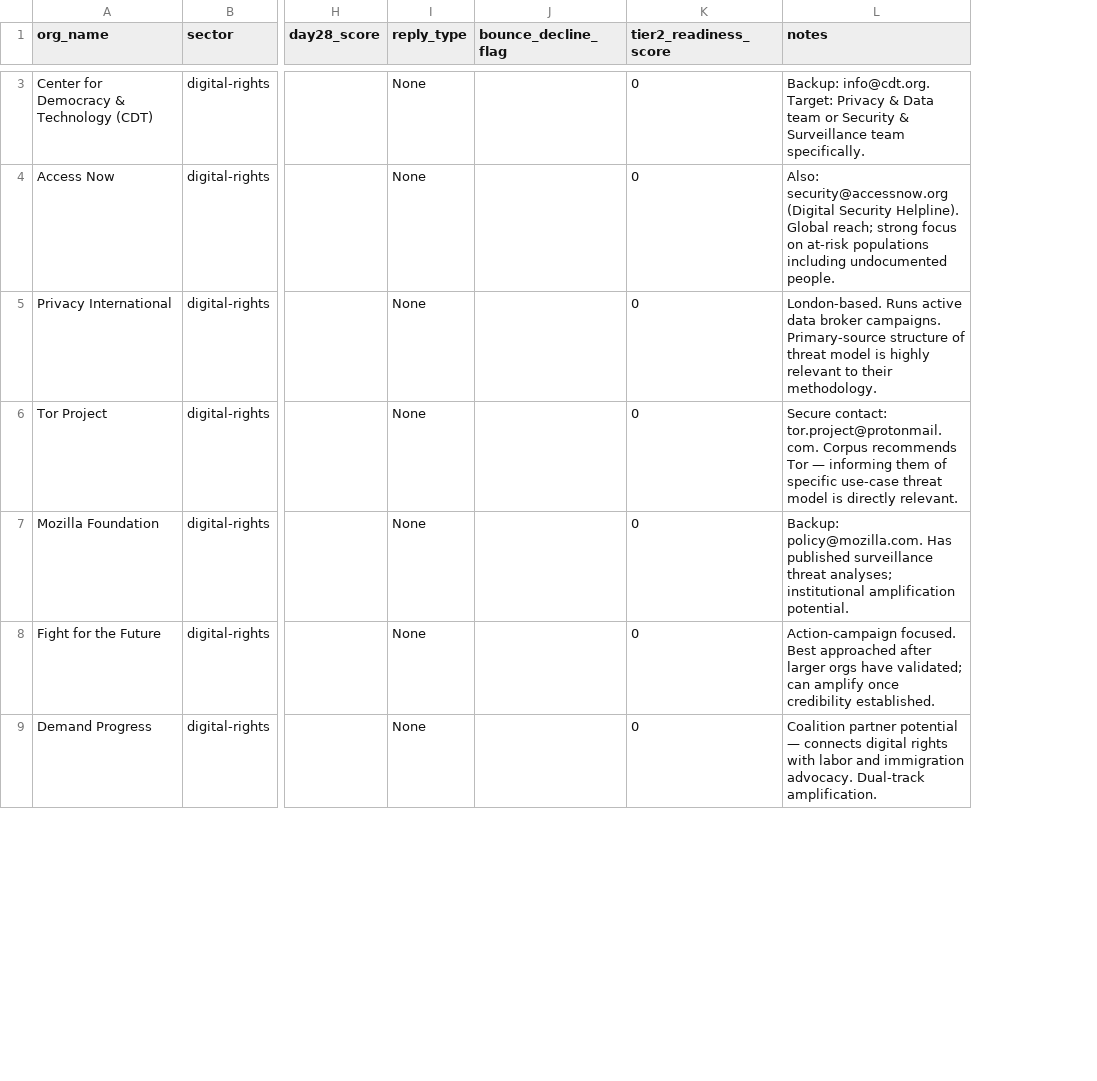
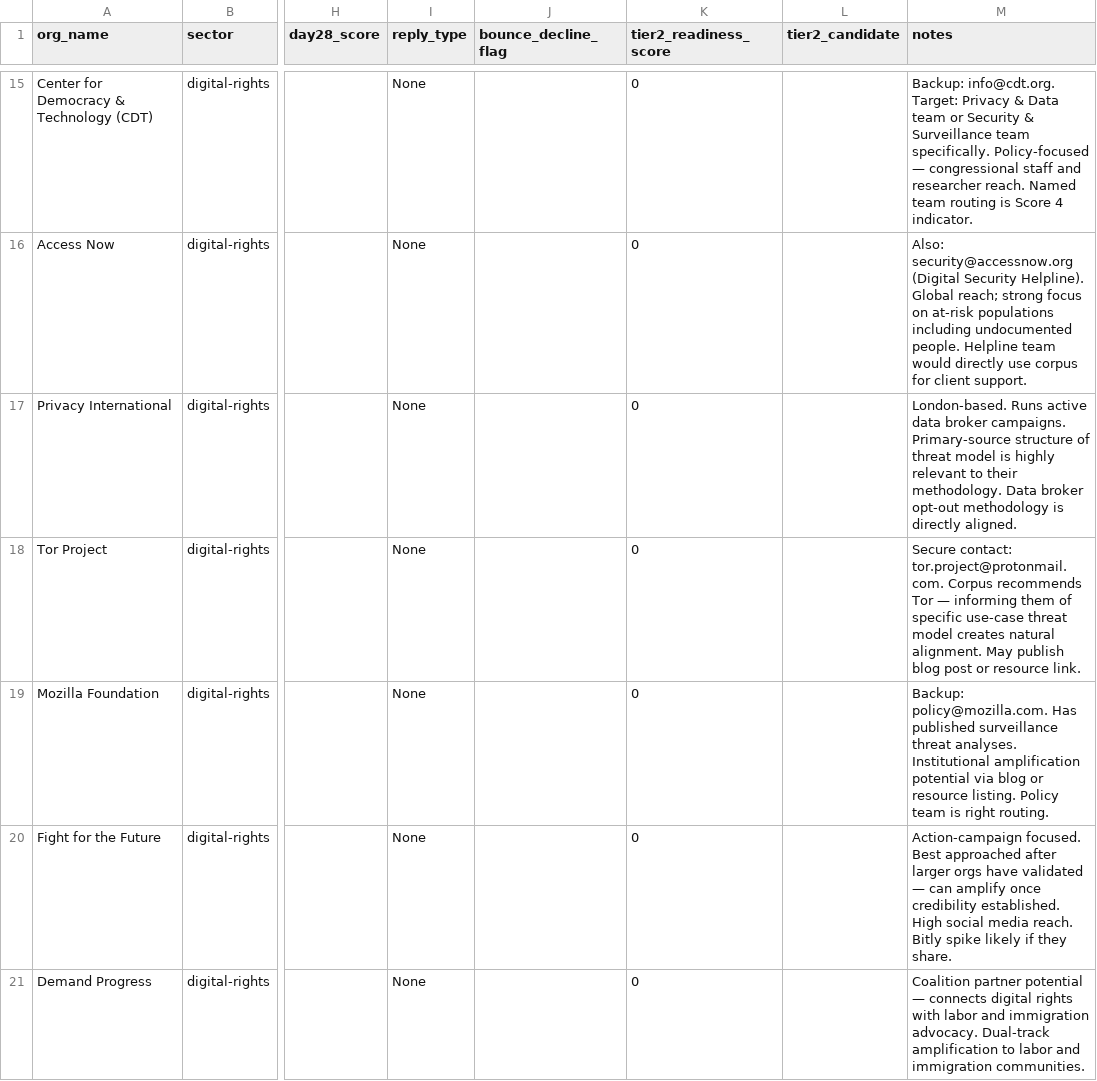
Before and after one commit to esca8peArtist/open-repo, a CSV file: projects/cybersecurity-hardening/engagement-scoring-template.csv, drawn as a sheet; only a part is shown, gaps mark what is left out; addresses are those after the commit; the diff covers the shown part only; the diff names each change by its address in the sheet, - before the commit and + after, or states it on an @@ line.

```diff
--- a/projects/cybersecurity-hardening/engagement-scoring-template.csv
+++ b/projects/cybersecurity-hardening/engagement-scoring-template.csv
+column L (tier2_candidate), empty
-M15 (notes): …team specifically.
+M15 (notes): …team specifically. Policy-focused — congressional staff and researcher reach. Named team routing is Score 4 indicator.
-M16 (notes): …undocumented people.
+M16 (notes): …undocumented people. Helpline team would directly use corpus for client support.
-M17 (notes): …their methodology.
+M17 (notes): …their methodology. Data broker opt-out methodology is directly aligned.
-M18 (notes): …threat model is directly relevant.
+M18 (notes): …threat model creates natural alignment. May publish blog post or resource link.
-M19 (notes): …surveillance threat analyses; institutional amplification potential.
+M19 (notes): …surveillance threat analyses. Institutional amplification potential via blog or resource listing. Policy team is right routing.
-M20 (notes): …orgs have validated; can amplify once credibility established.
+M20 (notes): …orgs have validated — can amplify once credibility established. High social media reach. Bitly spike likely if they share.
-M21 (notes): …advocacy. Dual-track amplification.
+M21 (notes): …advocacy. Dual-track amplification to labor and immigration communities.
```
Also changed, not shown: 12 added rows and 26 edited cells elsewhere in this file, 2 other files.
